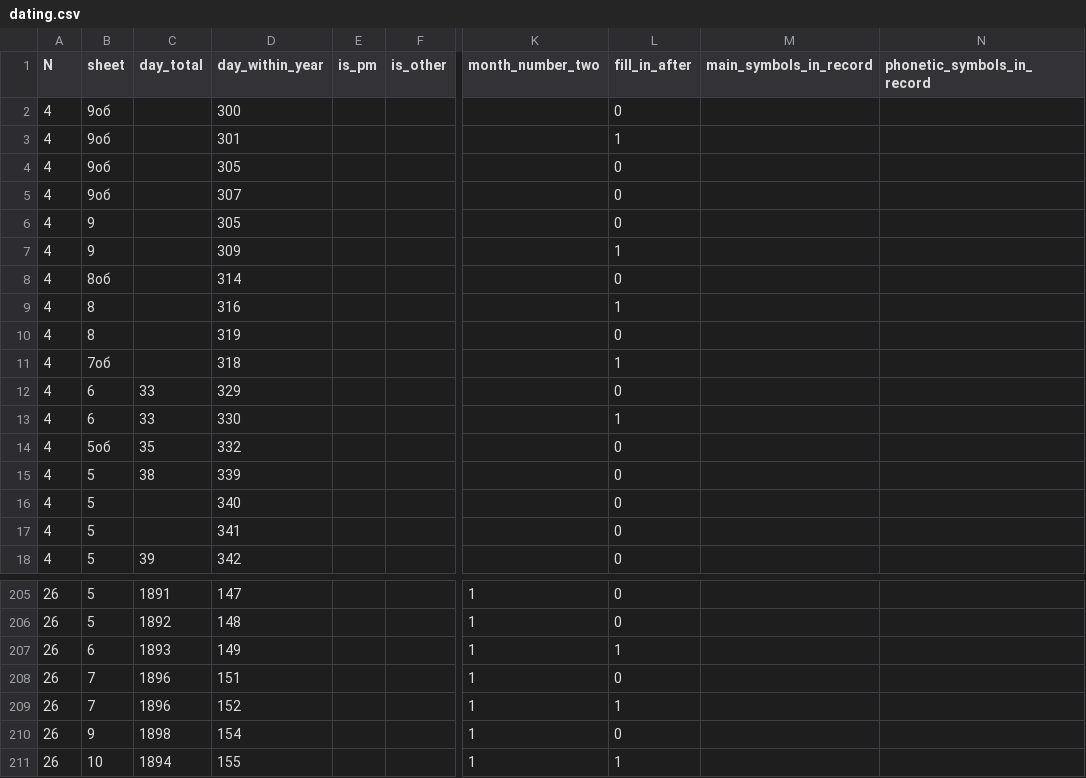
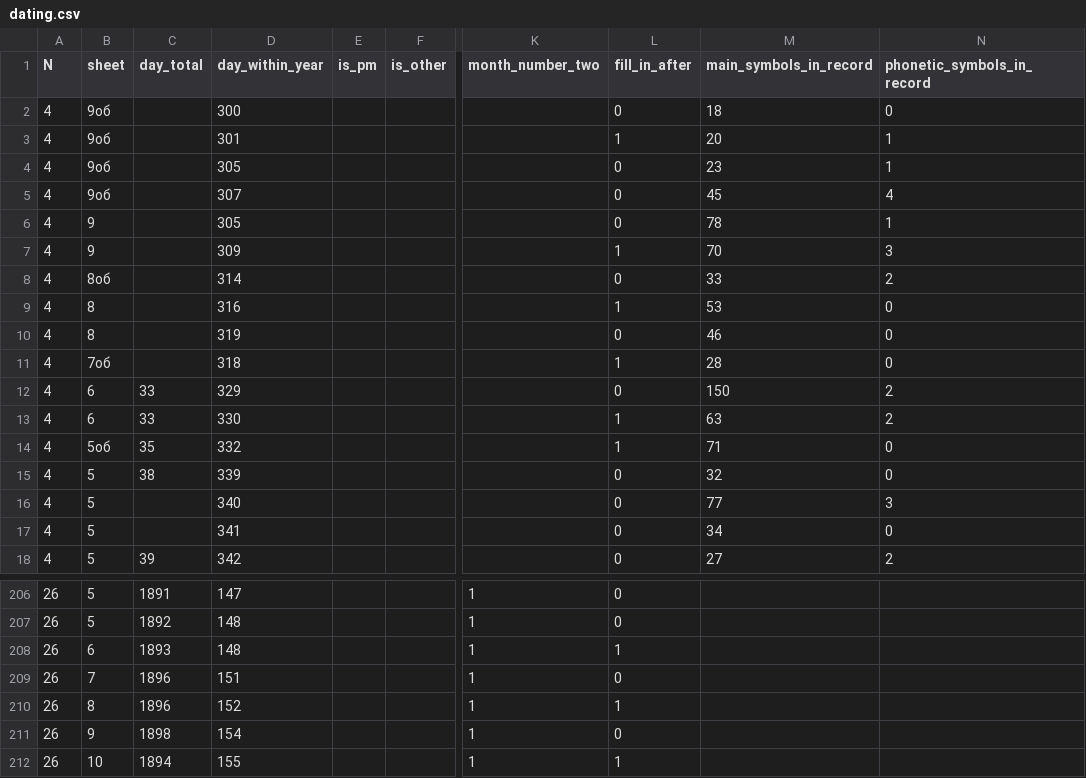
Before and after one commit to jemmybutton/tenevil, a CSV file: stats/dating.csv, drawn as a sheet; only a part is shown, gaps mark what is left out; addresses are those after the commit; the diff covers the shown part only; the diff names each change by its address in the sheet, - before the commit and + after, or states it on an @@ line.

Commit message:
updated stats

```diff
--- a/stats/dating.csv
+++ b/stats/dating.csv
-M2 (main_symbols_in_record): (empty)
+M2 (main_symbols_in_record): 18
-N2 (phonetic_symbols_in_record): (empty)
+N2 (phonetic_symbols_in_record): 0
-M3 (main_symbols_in_record): (empty)
+M3 (main_symbols_in_record): 20
-N3:N4 (phonetic_symbols_in_record): (empty)
+N3:N4 (phonetic_symbols_in_record): 1
-M4 (main_symbols_in_record): (empty)
+M4 (main_symbols_in_record): 23
-M5 (main_symbols_in_record): (empty)
+M5 (main_symbols_in_record): 45
-N5 (phonetic_symbols_in_record): (empty)
+N5 (phonetic_symbols_in_record): 4
-M6 (main_symbols_in_record): (empty)
+M6 (main_symbols_in_record): 78
-N6 (phonetic_symbols_in_record): (empty)
+N6 (phonetic_symbols_in_record): 1
-M7 (main_symbols_in_record): (empty)
+M7 (main_symbols_in_record): 70
-N7 (phonetic_symbols_in_record): (empty)
+N7 (phonetic_symbols_in_record): 3
-M8 (main_symbols_in_record): (empty)
+M8 (main_symbols_in_record): 33
-N8 (phonetic_symbols_in_record): (empty)
+N8 (phonetic_symbols_in_record): 2
-M9 (main_symbols_in_record): (empty)
+M9 (main_symbols_in_record): 53
-N9:N11 (phonetic_symbols_in_record): (empty)
+N9:N11 (phonetic_symbols_in_record): 0
-M10 (main_symbols_in_record): (empty)
+M10 (main_symbols_in_record): 46
-M11 (main_symbols_in_record): (empty)
+M11 (main_symbols_in_record): 28
-M12 (main_symbols_in_record): (empty)
+M12 (main_symbols_in_record): 150
-N12:N13 (phonetic_symbols_in_record): (empty)
+N12:N13 (phonetic_symbols_in_record): 2
-M13 (main_symbols_in_record): (empty)
+M13 (main_symbols_in_record): 63
-L14 (fill_in_after): 0
+L14 (fill_in_after): 1
-M14 (main_symbols_in_record): (empty)
+M14 (main_symbols_in_record): 71
-N14:N15 (phonetic_symbols_in_record): (empty)
+N14:N15 (phonetic_symbols_in_record): 0
-M15 (main_symbols_in_record): (empty)
+M15 (main_symbols_in_record): 32
-M16 (main_symbols_in_record): (empty)
+M16 (main_symbols_in_record): 77
-N16 (phonetic_symbols_in_record): (empty)
+N16 (phonetic_symbols_in_record): 3
-M17 (main_symbols_in_record): (empty)
+M17 (main_symbols_in_record): 34
-N17 (phonetic_symbols_in_record): (empty)
+N17 (phonetic_symbols_in_record): 0
-M18 (main_symbols_in_record): (empty)
+M18 (main_symbols_in_record): 27
-N18 (phonetic_symbols_in_record): (empty)
+N18 (phonetic_symbols_in_record): 2
-D208 (day_within_year): 149
+D208 (day_within_year): 148
-B210 (sheet): 7
+B210 (sheet): 8
```
Also changed, not shown: 1 added row and 137 edited cells elsewhere in this file, stats/file_properties.csv.
